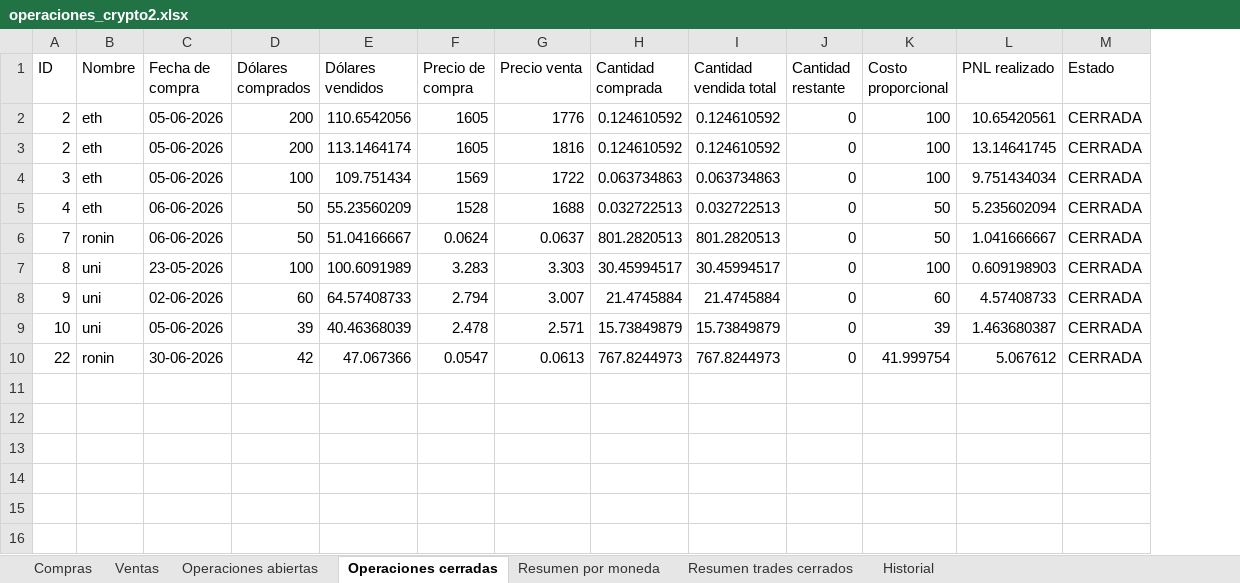
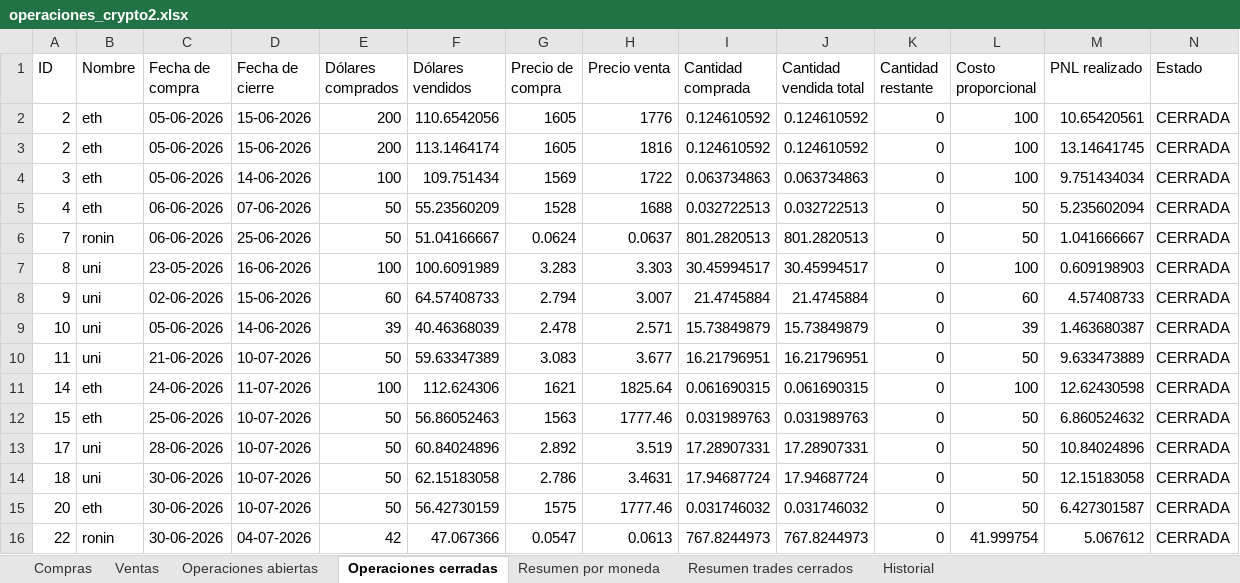
Before and after one commit to LucasRimbano/carga-a-mano-datos-operaciones, an Excel workbook: operaciones_crypto2.xlsx, sheet Operaciones cerradas, drawn as a sheet; values as stored, in another font and other column widths than the file's, no borders; the diff names each change by its address in the sheet, - before the commit and + after, or states it on an @@ line.

```diff
--- a/operaciones_crypto2.xlsx (sheet Operaciones cerradas)
+++ b/operaciones_crypto2.xlsx (sheet Operaciones cerradas)
+column D (Fecha de cierre), rows 2-9: 15-06-2026 | 15-06-2026 | 14-06-2026 | 07-06-2026 | 25-06-2026 | 16-06-2026 | 15-06-2026 | 14-06-2026; row 16: 04-07-2026
+row 10: 11 | uni | 21-06-2026 | 10-07-2026 | 50 | 59.63347389 | 3.083 | 3.677 | 16.21796951 | 16.21796951 | 0 | 50 | 9.633473889 | CERRADA
+row 11: 14 | eth | 24-06-2026 | 11-07-2026 | 100 | 112.624306 | 1621 | 1825.64 | 0.061690315 | 0.061690315 | 0 | 100 | 12.62430598 | CERRADA
+row 12: 15 | eth | 25-06-2026 | 10-07-2026 | 50 | 56.86052463 | 1563 | 1777.46 | 0.031989763 | 0.031989763 | 0 | 50 | 6.860524632 | CERRADA
+row 13: 17 | uni | 28-06-2026 | 10-07-2026 | 50 | 60.84024896 | 2.892 | 3.519 | 17.28907331 | 17.28907331 | 0 | 50 | 10.84024896 | CERRADA
+row 14: 18 | uni | 30-06-2026 | 10-07-2026 | 50 | 62.15183058 | 2.786 | 3.4631 | 17.94687724 | 17.94687724 | 0 | 50 | 12.15183058 | CERRADA
+row 15: 20 | eth | 30-06-2026 | 10-07-2026 | 50 | 56.42730159 | 1575 | 1777.46 | 0.031746032 | 0.031746032 | 0 | 50 | 6.427301587 | CERRADA
```
Also changed, not shown: sheet Historial, sheet Operaciones abiertas, sheet Ventas, sheet Resumen trades cerrados, sheet Compras, sheet Resumen por moneda, 4 other files.
